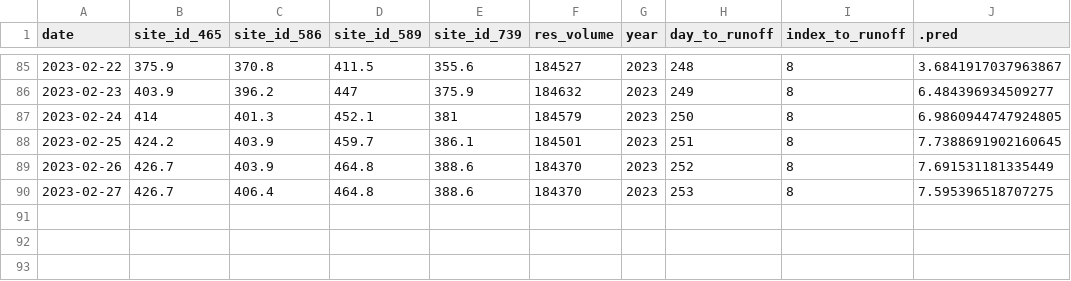
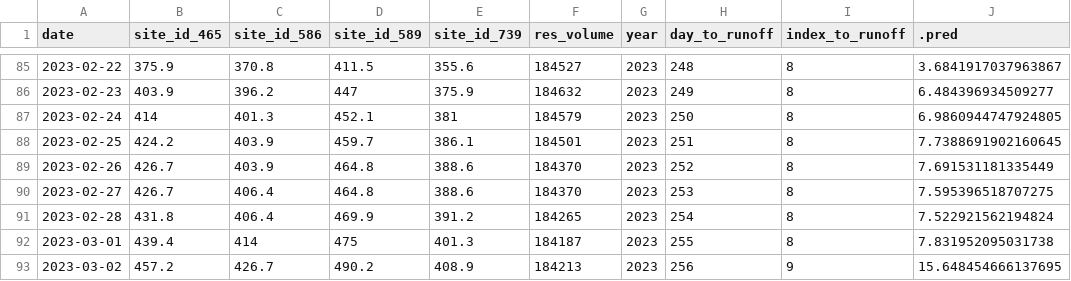
Before and after one commit to mschmidty/dolores_flow_predict, a CSV file: output/current_predictions.csv, drawn as a sheet; only a part is shown, gaps mark what is left out; the diff names each change by its address in the sheet, - before the commit and + after, or states it on an @@ line.

```diff
--- a/output/current_predictions.csv
+++ b/output/current_predictions.csv
+row 91: 2023-02-28 | 431.8 | 406.4 | 469.9 | 391.2 | 184265 | 2023 | 254 | 8 | 7.522921562194824
+row 92: 2023-03-01 | 439.4 | 414 | 475 | 401.3 | 184187 | 2023 | 255 | 8 | 7.831952095031738
+row 93: 2023-03-02 | 457.2 | 426.7 | 490.2 | 408.9 | 184213 | 2023 | 256 | 9 | 15.648454666137695
```
Also changed, not shown: 1 other file.
